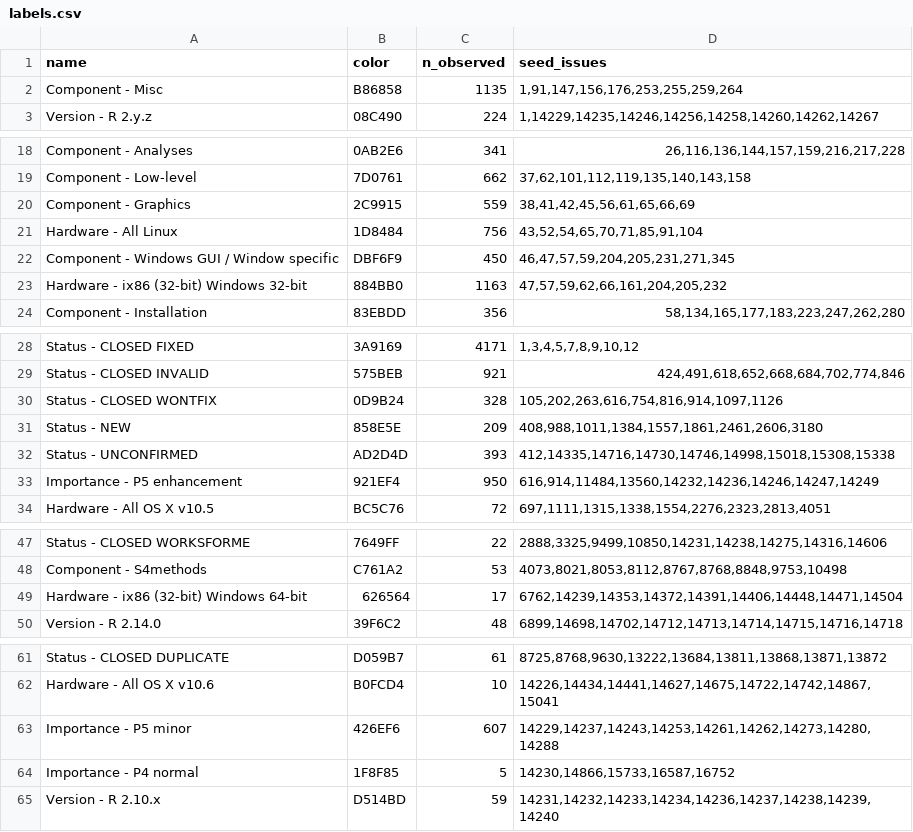
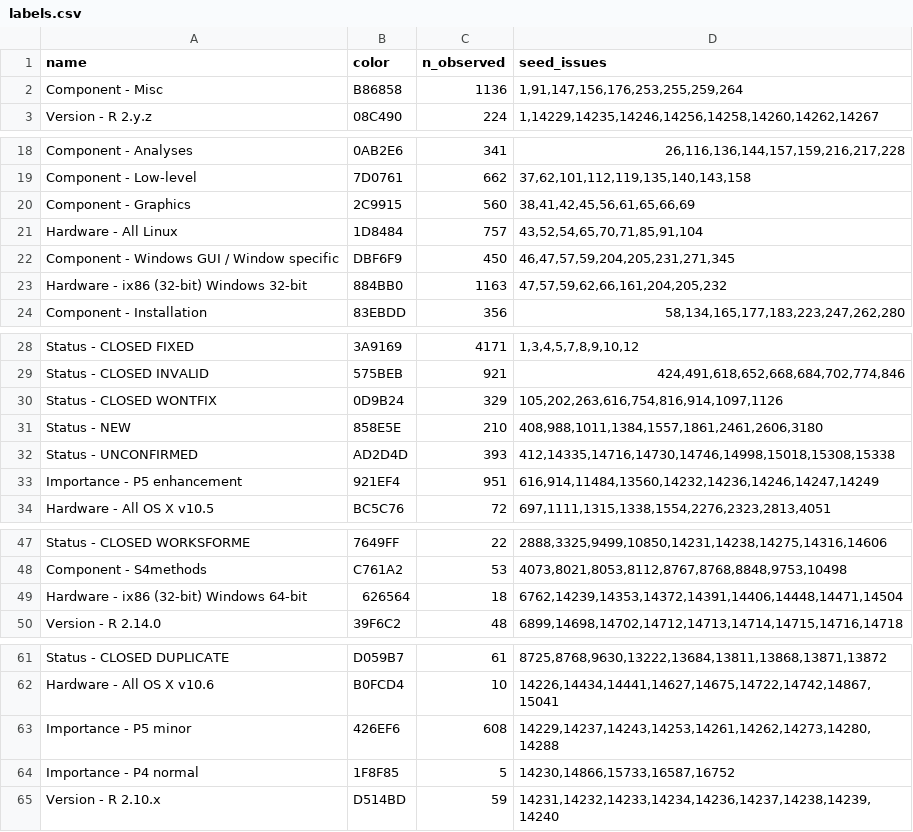
Before and after one commit to MichaelChirico/r-bugs, a CSV file: data/labels.csv, drawn as a sheet; only a part is shown, gaps mark what is left out; the diff covers the shown part only.

```diff
--- a/data/labels.csv
+++ b/data/labels.csv
@@ -1,3 +1,3 @@
 name,color,n_observed,seed_issues
-Component - Misc,B86858,1135,"1,91,147,156,176,253,255,259,264"
+Component - Misc,B86858,1136,"1,91,147,156,176,253,255,259,264"
 Version - R 2.y.z,08C490,224,"1,14229,14235,14246,14256,14258,14260,14262,14267"
@@ -19,4 +19,4 @@ Component - Analyses,0AB2E6,341,"26,116,136,144,157,159,216,217,228"
 Component - Low-level,7D0761,662,"37,62,101,112,119,135,140,143,158"
-Component - Graphics,2C9915,559,"38,41,42,45,56,61,65,66,69"
-Hardware - All Linux,1D8484,756,"43,52,54,65,70,71,85,91,104"
+Component - Graphics,2C9915,560,"38,41,42,45,56,61,65,66,69"
+Hardware - All Linux,1D8484,757,"43,52,54,65,70,71,85,91,104"
 Component - Windows GUI / Window specific,DBF6F9,450,"46,47,57,59,204,205,231,271,345"
@@ -29,6 +29,6 @@ Status - CLOSED FIXED,3A9169,4171,"1,3,4,5,7,8,9,10,12"
 Status - CLOSED INVALID,575BEB,921,"424,491,618,652,668,684,702,774,846"
-Status - CLOSED WONTFIX,0D9B24,328,"105,202,263,616,754,816,914,1097,1126"
-Status - NEW,858E5E,209,"408,988,1011,1384,1557,1861,2461,2606,3180"
+Status - CLOSED WONTFIX,0D9B24,329,"105,202,263,616,754,816,914,1097,1126"
+Status - NEW,858E5E,210,"408,988,1011,1384,1557,1861,2461,2606,3180"
 Status - UNCONFIRMED,AD2D4D,393,"412,14335,14716,14730,14746,14998,15018,15308,15338"
-Importance - P5 enhancement,921EF4,950,"616,914,11484,13560,14232,14236,14246,14247,14249"
+Importance - P5 enhancement,921EF4,951,"616,914,11484,13560,14232,14236,14246,14247,14249"
 Hardware - All OS X v10.5,BC5C76,72,"697,1111,1315,1338,1554,2276,2323,2813,4051"
@@ -48,3 +48,3 @@ Status - CLOSED WORKSFORME,7649FF,22,"2888,3325,9499,10850,14231,14238,14275,143
 Component - S4methods,C761A2,53,"4073,8021,8053,8112,8767,8768,8848,9753,10498"
-Hardware - ix86 (32-bit) Windows 64-bit,626564,17,"6762,14239,14353,14372,14391,14406,14448,14471,14504"
+Hardware - ix86 (32-bit) Windows 64-bit,626564,18,"6762,14239,14353,14372,14391,14406,14448,14471,14504"
 Version - R 2.14.0,39F6C2,48,"6899,14698,14702,14712,14713,14714,14715,14716,14718"
@@ -62,3 +62,3 @@ Status - CLOSED DUPLICATE,D059B7,61,"8725,8768,9630,13222,13684,13811,13868,1387
 Hardware - All OS X v10.6,B0FCD4,10,"14226,14434,14441,14627,14675,14722,14742,14867,15041"
-Importance - P5 minor,426EF6,607,"14229,14237,14243,14253,14261,14262,14273,14280,14288"
+Importance - P5 minor,426EF6,608,"14229,14237,14243,14253,14261,14262,14273,14280,14288"
 Importance - P4 normal,1F8F85,5,"14230,14866,15733,16587,16752"
```
Also changed, not shown: 2 edited cells elsewhere in this file, 1 other file.
